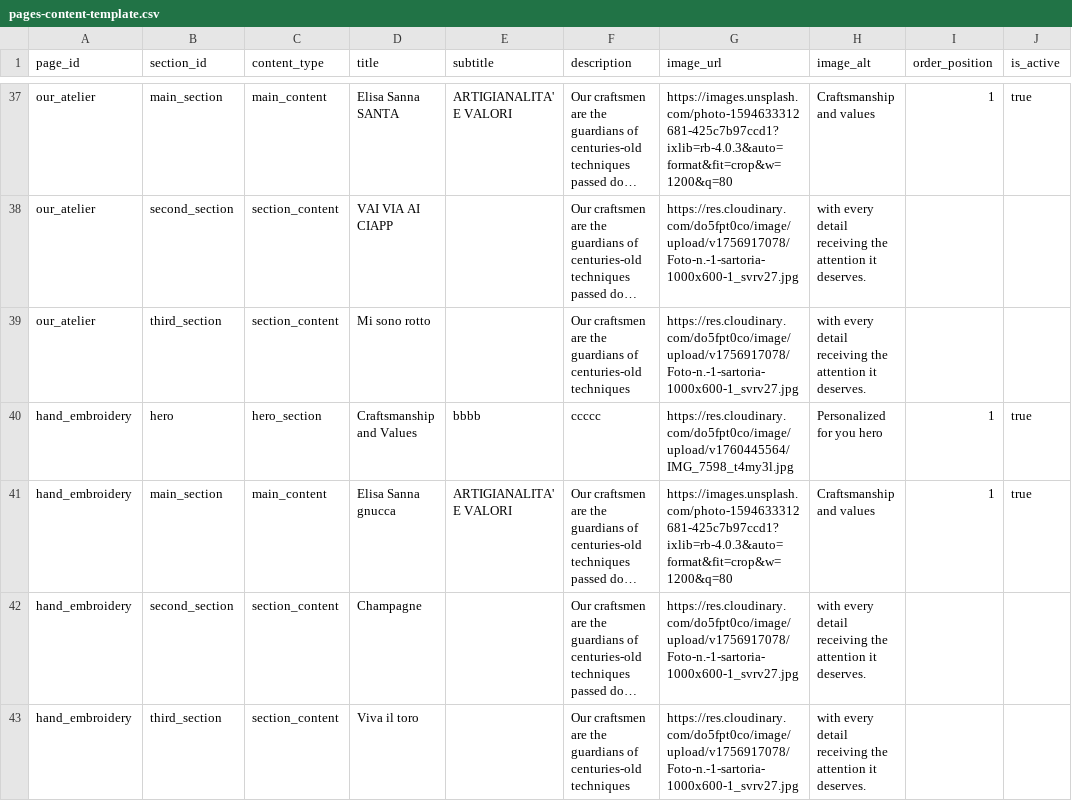
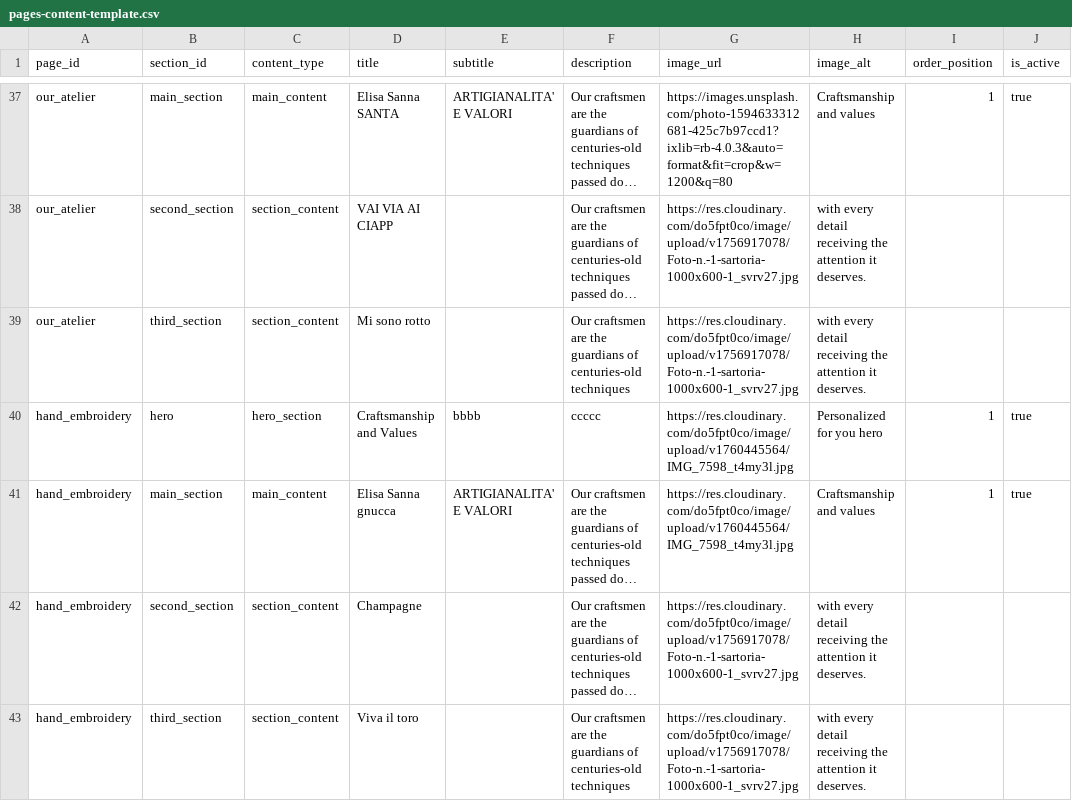
Before and after one commit to DeodatoS/atelier-site, a CSV file: assets/data/pages-content-template.csv, drawn as a sheet; only a part is shown, gaps mark what is left out; long unchanged cells end in …; the diff names each change by its address in the sheet, - before the commit and + after, or states it on an @@ line.

Commit message:
Update pages content from Google Sheets - 2025-10-15T15:55:22.064Z

```diff
--- a/assets/data/pages-content-template.csv
+++ b/assets/data/pages-content-template.csv
-G41 (image_url): https://images.unsplash.com/photo-1594633312681-425c7b97ccd1?ixlib=rb-4.0.3&auto=format&fit=crop&w=1200&q=80
+G41 (image_url): https://res.cloudinary.com/do5fpt0co/image/upload/v1760445564/IMG_7598_t4my3l.jpg
```
